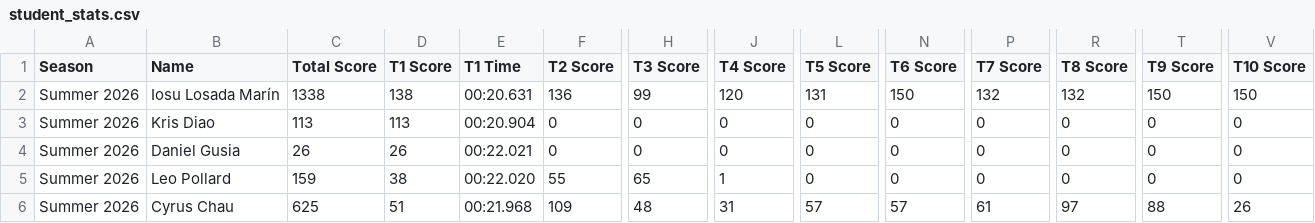
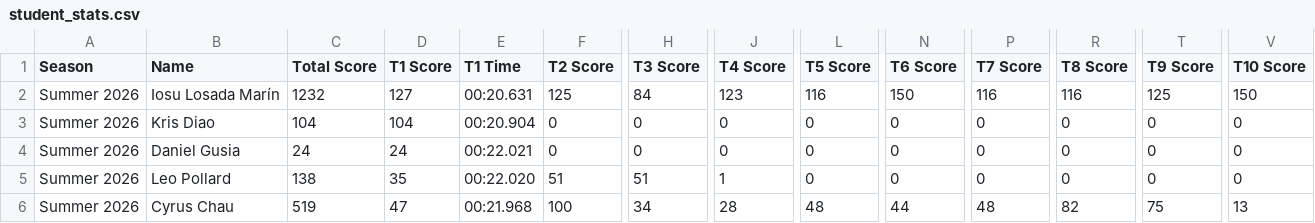
Before and after one commit to MrAtkin/BSN_trackmania_leaderboard, a CSV file: student_stats.csv, drawn as a sheet; only a part is shown, gaps mark what is left out; the diff covers the shown part only; the diff names each change by its address in the sheet, - before the commit and + after, or states it on an @@ line.

```diff
--- a/student_stats.csv
+++ b/student_stats.csv
-C2 (Total Score): 1338
+C2 (Total Score): 1232
-D2 (T1 Score): 138
+D2 (T1 Score): 127
-F2 (T2 Score): 136
+F2 (T2 Score): 125
-H2 (T3 Score): 99
+H2 (T3 Score): 84
-J2 (T4 Score): 120
+J2 (T4 Score): 123
-L2 (T5 Score): 131
+L2 (T5 Score): 116
-P2 (T7 Score): 132
+P2 (T7 Score): 116
-R2 (T8 Score): 132
+R2 (T8 Score): 116
-T2 (T9 Score): 150
+T2 (T9 Score): 125
-C3 (Total Score): 113
+C3 (Total Score): 104
-D3 (T1 Score): 113
+D3 (T1 Score): 104
-C4 (Total Score): 26
+C4 (Total Score): 24
-D4 (T1 Score): 26
+D4 (T1 Score): 24
-C5 (Total Score): 159
+C5 (Total Score): 138
-D5 (T1 Score): 38
+D5 (T1 Score): 35
-F5 (T2 Score): 55
+F5 (T2 Score): 51
-H5 (T3 Score): 65
+H5 (T3 Score): 51
-C6 (Total Score): 625
+C6 (Total Score): 519
-D6 (T1 Score): 51
+D6 (T1 Score): 47
-F6 (T2 Score): 109
+F6 (T2 Score): 100
-H6 (T3 Score): 48
+H6 (T3 Score): 34
-J6 (T4 Score): 31
+J6 (T4 Score): 28
-L6 (T5 Score): 57
+L6 (T5 Score): 48
-N6 (T6 Score): 57
+N6 (T6 Score): 44
-P6 (T7 Score): 61
+P6 (T7 Score): 48
-R6 (T8 Score): 97
+R6 (T8 Score): 82
-T6 (T9 Score): 88
+T6 (T9 Score): 75
-V6 (T10 Score): 26
+V6 (T10 Score): 13
```
Also changed, not shown: 1 added row and 67 edited cells elsewhere in this file, 1 other file.
